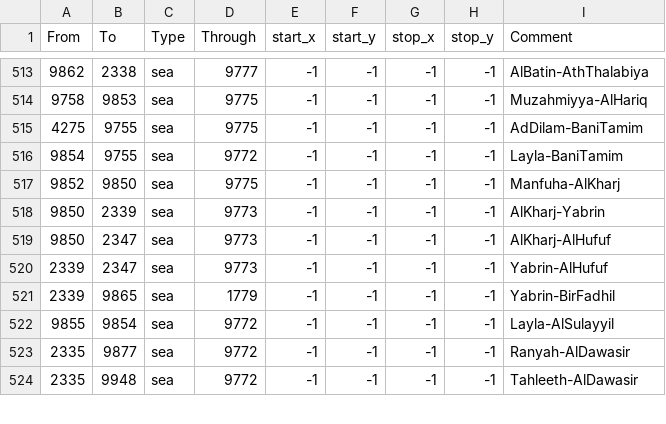
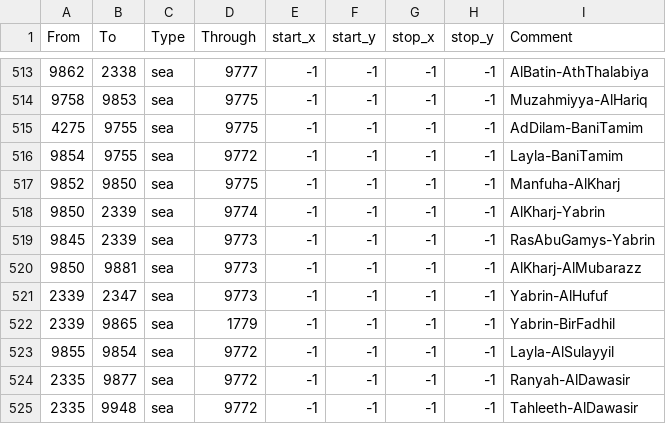
Before and after one commit to Amazonys/Atlas-Novum, a CSV file: IR_Core/map/adjacencies.csv, drawn as a sheet; only a part is shown, gaps mark what is left out.

```diff
--- a/IR_Core/map/adjacencies.csv
+++ b/IR_Core/map/adjacencies.csv
@@ -517,4 +517,5 @@ From;To;Type;Through;start_x;start_y;stop_x;stop_y;Comment
 9852;9850;sea;9775;-1;-1;-1;-1;Manfuha-AlKharj
-9850;2339;sea;9773;-1;-1;-1;-1;AlKharj-Yabrin
-9850;2347;sea;9773;-1;-1;-1;-1;AlKharj-AlHufuf
+9850;2339;sea;9774;-1;-1;-1;-1;AlKharj-Yabrin
+9845;2339;sea;9773;-1;-1;-1;-1;RasAbuGamys-Yabrin
+9850;9881;sea;9773;-1;-1;-1;-1;AlKharj-AlMubarazz
 2339;2347;sea;9773;-1;-1;-1;-1;Yabrin-AlHufuf
```
Also changed, not shown: 10 other files.
